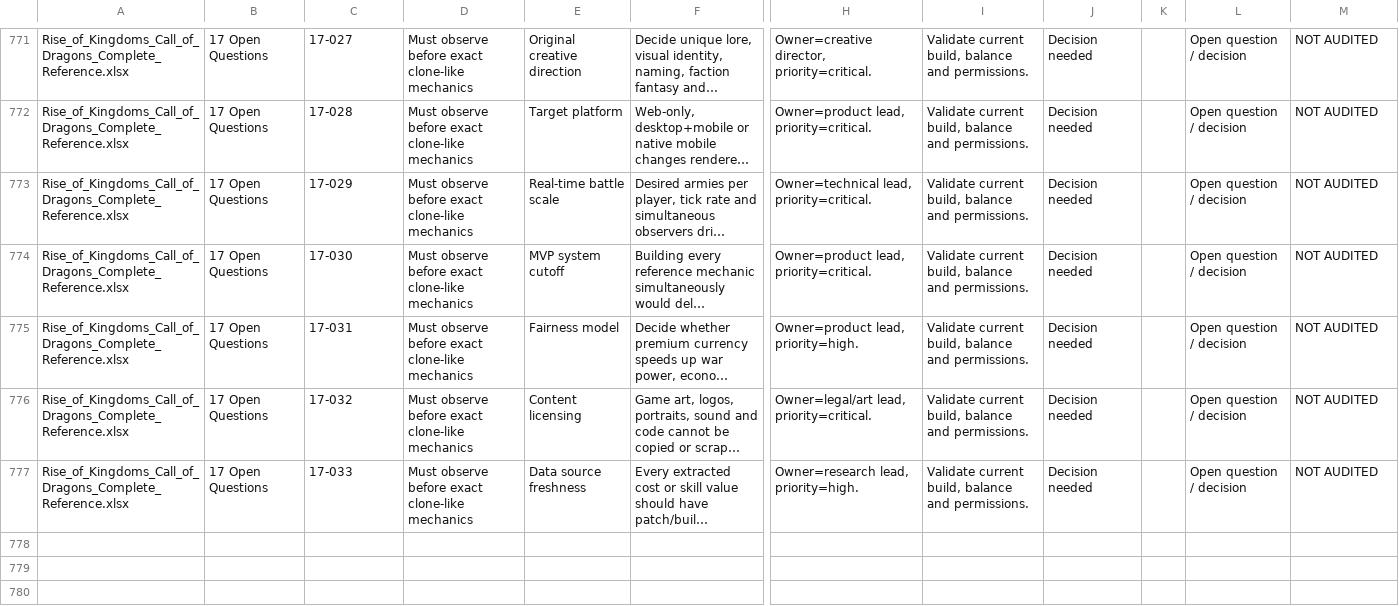
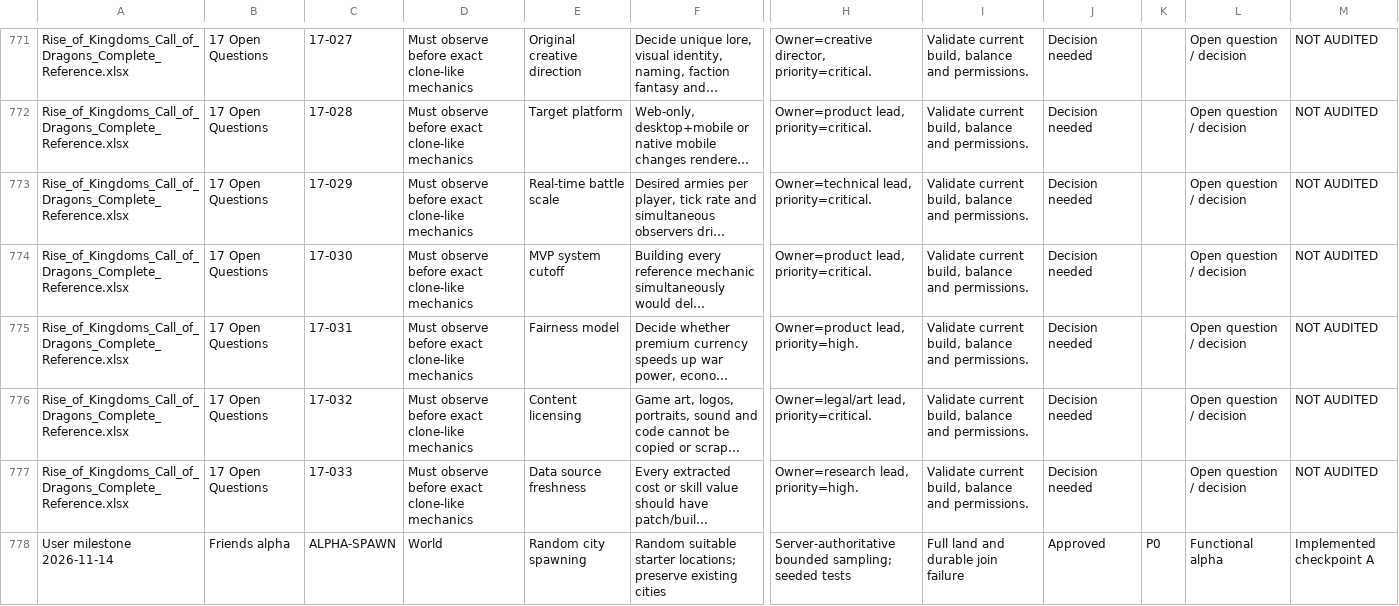
Before and after one commit to robertDarie/myth, a CSV file: research/MYTH_feature_coverage_register.csv, drawn as a sheet; only a part is shown, gaps mark what is left out; long unchanged cells end in …; rows hold the shown columns only; the diff names each change by its address in the sheet, - before the commit and + after, or states it on an @@ line.

Commit message:
Distribute new cities across safe starting land without moving saved homes

```diff
--- a/research/MYTH_feature_coverage_register.csv
+++ b/research/MYTH_feature_coverage_register.csv
+row 778: User milestone 2026-11-14 | Friends alpha | ALPHA-SPAWN | World | Random city spawning | Random suitable starter locations; preserve existing cities | Server-authoritative bounded sampling; seeded tests | Full land and durable join failure | Approved | P0 | Functional alpha | Implemented checkpoint A
```
Also changed, not shown: 17 other files.
